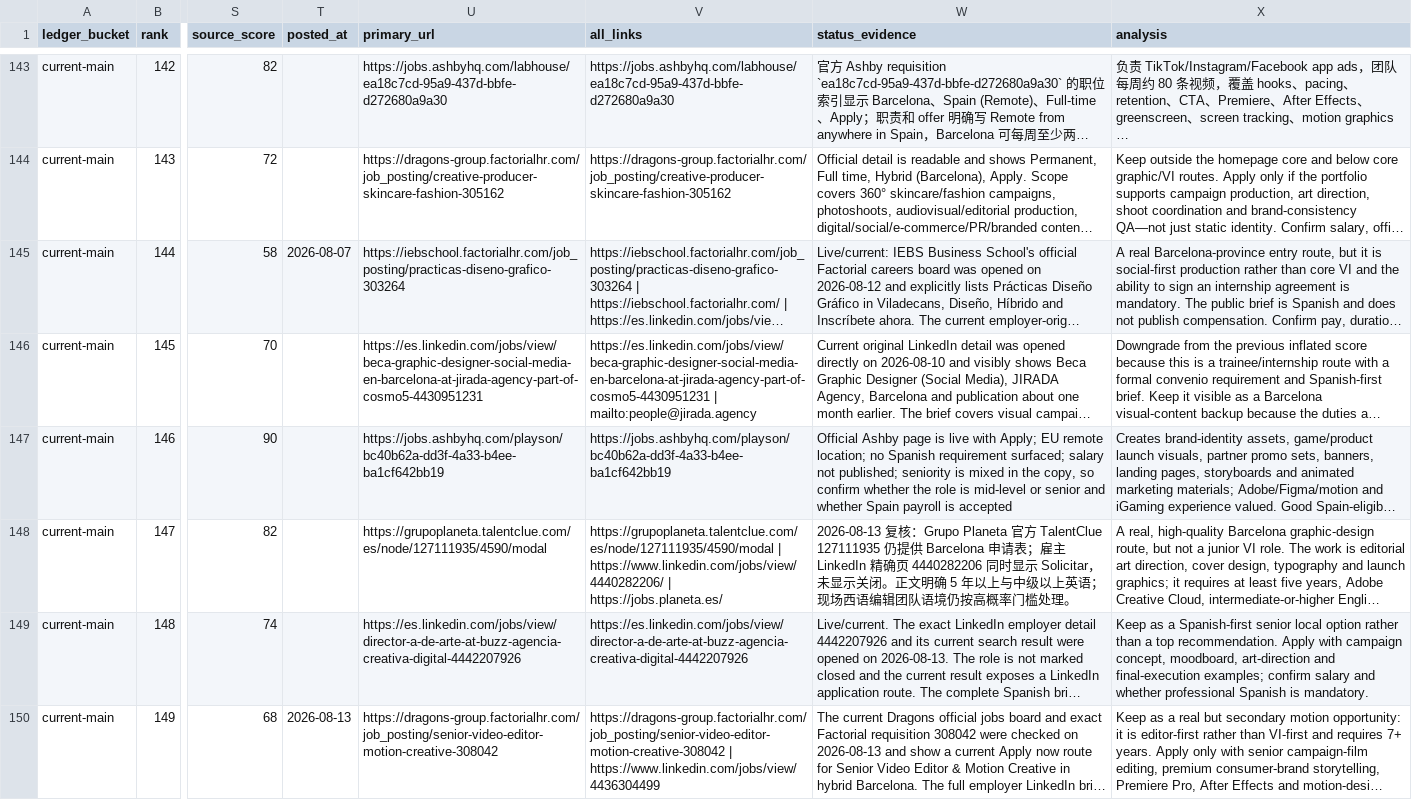
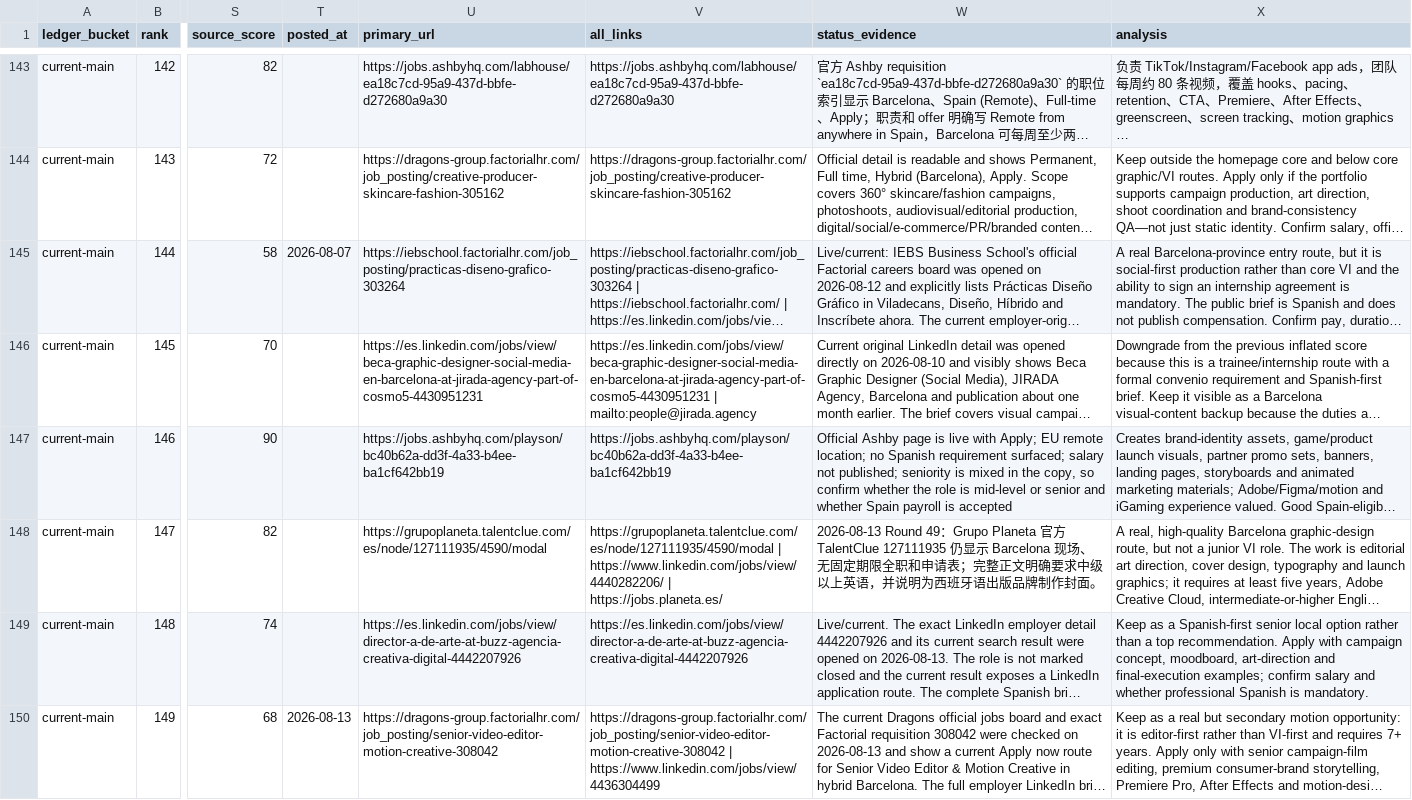
Before and after one commit to soldiersmini-blip/barcelona-brand-design-opportunities, a CSV file: current-opportunity-ledger.csv, drawn as a sheet; only a part is shown, gaps mark what is left out; long unchanged cells end in …; the diff covers the shown part only; the diff names each change by its address in the sheet, - before the commit and + after, or states it on an @@ line.

```diff
--- a/current-opportunity-ledger.csv
+++ b/current-opportunity-ledger.csv
-W148 (status_evidence): 2026-08-13 复核：Grupo Planeta 官方 TalentClue 127111935 仍提供 Barcelona 申请表；雇主 LinkedIn 精确页 4440282206 同时显示 Solicitar，未显示关闭。正文明确 5 年以上与中级以上英语；现场西语编辑团队语境仍按高概率门槛处理。
+W148 (status_evidence): 2026-08-13 Round 49：Grupo Planeta 官方 TalentClue 127111935 仍显示 Barcelona 现场、无固定期限全职和申请表；完整正文明确要求中级以上英语，并说明为西班牙语出版品牌制作封面。
```
Also changed, not shown: 6 edited cells elsewhere in this file, 8 other files.
